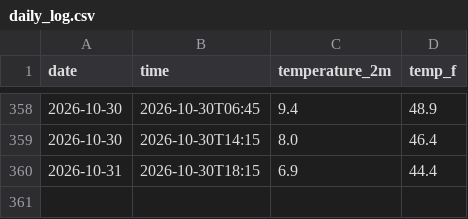
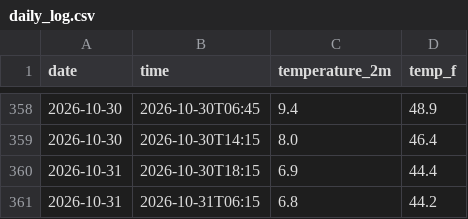
Before and after one commit to TH1741/Weather-Tracker, a CSV file: daily_log.csv, drawn as a sheet; only a part is shown, gaps mark what is left out.

```diff
--- a/daily_log.csv
+++ b/daily_log.csv
@@ -360 +360,2 @@ date,time,temperature_2m,temp_f
 2026-10-31,2026-10-30T18:15,6.9,44.4
+2026-10-31,2026-10-31T06:15,6.8,44.2
```
Also changed, not shown: 2 other files.
